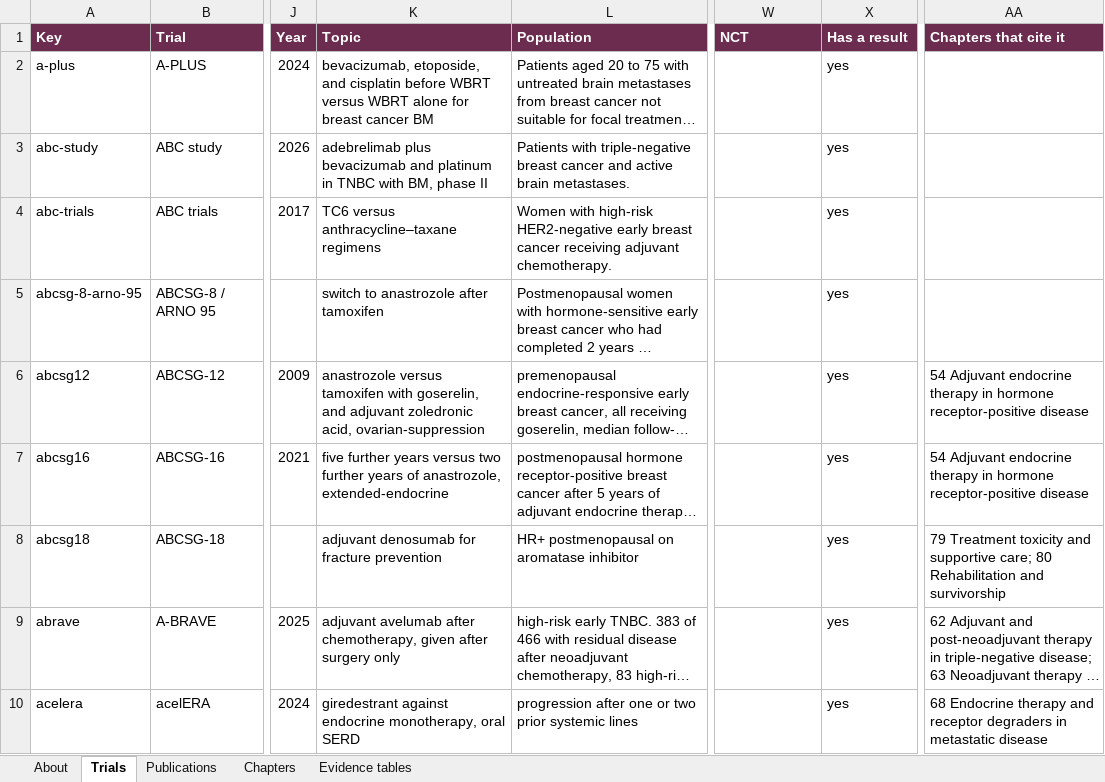
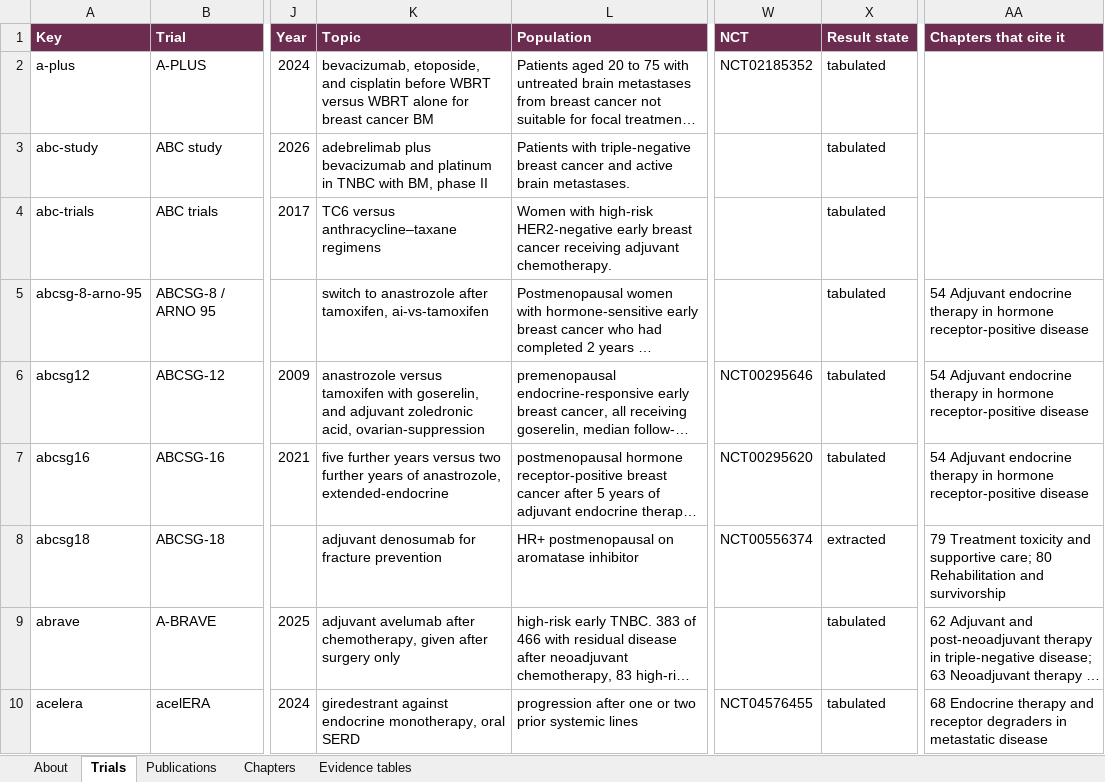
Before and after one commit to Elkhanany/library, an Excel workbook: books/breast-cancer/src/data/breast-cancer-trials.xlsx, sheet Trials, drawn as a sheet; only a part is shown, gaps mark what is left out; long unchanged cells end in …; values as stored, in another font and other column widths than the file's, no borders; the diff covers the shown part only; the diff names each change by its address in the sheet, - before the commit and + after, or states it on an @@ line.

Commit message:
Act on a reviewer's reading of the trial registry (#22)
An oncologist checked the exported workbook against the publications. Five
findings, all of which held up.

ADAPT is an umbrella trial and two of its sub-trials had collapsed into one
record: a hand-written entry described the triple-positive trial, and the import
then matched the document's "WSG-ADAPT HER2+/HR-" line to it by name and
appended that trial's papers. One record carried a hormone receptor-positive
result and hormone receptor-negative publications, and duplicated the separate
WSG-ADAPT-TP entry. Both keys were already right, each for the trial the other
held, so the content is exchanged rather than the keys renamed, and BC-840 cites
the trial it meant.

"Has a result" was derived from a flag eleven ongoing trials never carried, so a
trial with nothing entered read as complete and the workbook claimed 303
tabulated results. The registry holds 254 tabulated, 48 extracted from the paper
but never written into the result field, and 27 with nothing. That is now three
states computed from the record.

VIKTORIA-1 read awaited with its phase III result already on its own record, and
carried the whole trial's N where the published result belongs to the
392-patient PIK3CA wild-type cohort. NeoTRIP tabulates a secondary endpoint
while its primary is conference-reported only, which the record now says.

Four generated tables were short because topic is both prose and a filter tag
and four trials never got the tag. aTTom, GIM4, SOLE and lidERA are in their
tables; evidence.py --topics reports the next one, and reading it added
ABCSG-8/ARNO 95 and FATA-GIM3 to the aromatase-inhibitor table. BS-6760 and
BS-6780 are rewritten to match what their tables now hold.

Four trials added, verified against PubMed: INSEMA, EA2108, AZURE at ten years
and D-CARE. And 209 trials now carry a registration identifier, up from 6, read
out of the abstracts already on file; eight are left empty where publications
name more than one, because guessing is how a registry acquires a wrong
identifier that looks checked.

```diff
--- a/books/breast-cancer/src/data/breast-cancer-trials.xlsx (sheet Trials)
+++ b/books/breast-cancer/src/data/breast-cancer-trials.xlsx (sheet Trials)
-X1: Has a result
+X1: Result state
-W2 (NCT): (empty)
+W2 (NCT): NCT02185352
-X2:X7 (Result state): yes
+X2:X7 (Result state): tabulated
-K5 (Topic): …anastrozole after tamoxifen
+K5 (Topic): …anastrozole after tamoxifen, ai-vs-tamoxifen
-AA5 (Chapters that cite it): (empty)
+AA5 (Chapters that cite it): 54 Adjuvant endocrine therapy in hormone receptor-positive disease
-W6 (NCT): (empty)
+W6 (NCT): NCT00295646
-W7 (NCT): (empty)
+W7 (NCT): NCT00295620
-W8 (NCT): (empty)
+W8 (NCT): NCT00556374
-X8 (Result state): yes
+X8 (Result state): extracted
-X9:X10 (Result state): yes
+X9:X10 (Result state): tabulated
-W10 (NCT): (empty)
+W10 (NCT): NCT04576455
```
Also changed, not shown: 4 added rows and 562 edited cells elsewhere in this sheet, sheet Chapters, sheet Publications, sheet Evidence tables, sheet About, docs/breast-cancer/data/breast-cancer-trials.xlsx, 33 other files.
